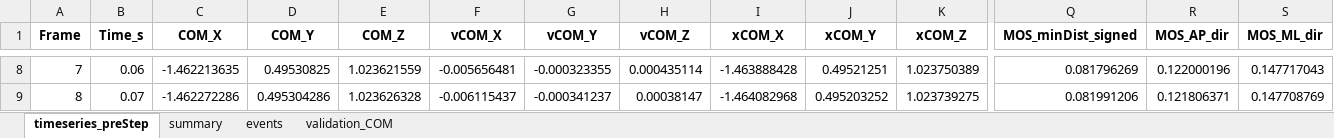
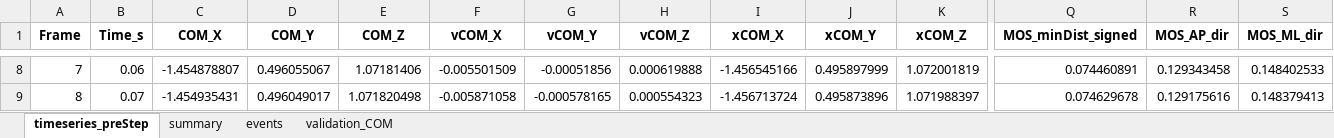
Before and after one commit to Rukkha1024/replace_V3D, an Excel workbook: output/251112_KUO_perturb_60_001_MOS_preStep.xlsx, sheet timeseries_preStep, drawn as a sheet; only a part is shown, gaps mark what is left out; values as stored, in another font and other column widths than the file's, no borders; the diff covers the shown part only; the diff names each change by its address in the sheet, - before the commit and + after, or states it on an @@ line.

```diff
--- a/output/251112_KUO_perturb_60_001_MOS_preStep.xlsx (sheet timeseries_preStep)
+++ b/output/251112_KUO_perturb_60_001_MOS_preStep.xlsx (sheet timeseries_preStep)
-C8 (COM_X): -1.462213635
+C8 (COM_X): -1.454878807
-D8 (COM_Y): 0.49530825
+D8 (COM_Y): 0.496055067
-E8 (COM_Z): 1.023621559
+E8 (COM_Z): 1.07181406
-F8 (vCOM_X): -0.005656481
+F8 (vCOM_X): -0.005501509
-G8 (vCOM_Y): -0.000323355
+G8 (vCOM_Y): -0.00051856
-H8 (vCOM_Z): 0.000435114
+H8 (vCOM_Z): 0.000619888
-I8 (xCOM_X): -1.463888428
+I8 (xCOM_X): -1.456545166
-J8 (xCOM_Y): 0.49521251
+J8 (xCOM_Y): 0.495897999
-K8 (xCOM_Z): 1.023750389
+K8 (xCOM_Z): 1.072001819
-Q8 (MOS_minDist_signed): 0.081796269
+Q8 (MOS_minDist_signed): 0.074460891
-R8 (MOS_AP_dir): 0.122000196
+R8 (MOS_AP_dir): 0.129343458
-S8 (MOS_ML_dir): 0.147717043
+S8 (MOS_ML_dir): 0.148402533
-C9 (COM_X): -1.462272286
+C9 (COM_X): -1.454935431
-D9 (COM_Y): 0.495304286
+D9 (COM_Y): 0.496049017
-E9 (COM_Z): 1.023626328
+E9 (COM_Z): 1.071820498
-F9 (vCOM_X): -0.006115437
+F9 (vCOM_X): -0.005871058
-G9 (vCOM_Y): -0.000341237
+G9 (vCOM_Y): -0.000578165
-H9 (vCOM_Z): 0.00038147
+H9 (vCOM_Z): 0.000554323
-I9 (xCOM_X): -1.464082968
+I9 (xCOM_X): -1.456713724
-J9 (xCOM_Y): 0.495203252
+J9 (xCOM_Y): 0.495873896
-K9 (xCOM_Z): 1.023739275
+K9 (xCOM_Z): 1.071988397
-Q9 (MOS_minDist_signed): 0.081991206
+Q9 (MOS_minDist_signed): 0.074629678
-R9 (MOS_AP_dir): 0.121806371
+R9 (MOS_AP_dir): 0.129175616
-S9 (MOS_ML_dir): 0.147708769
+S9 (MOS_ML_dir): 0.148379413
```
Also changed, not shown: 1832 edited cells elsewhere in this sheet, sheet validation_COM, sheet summary, 7 other files.
